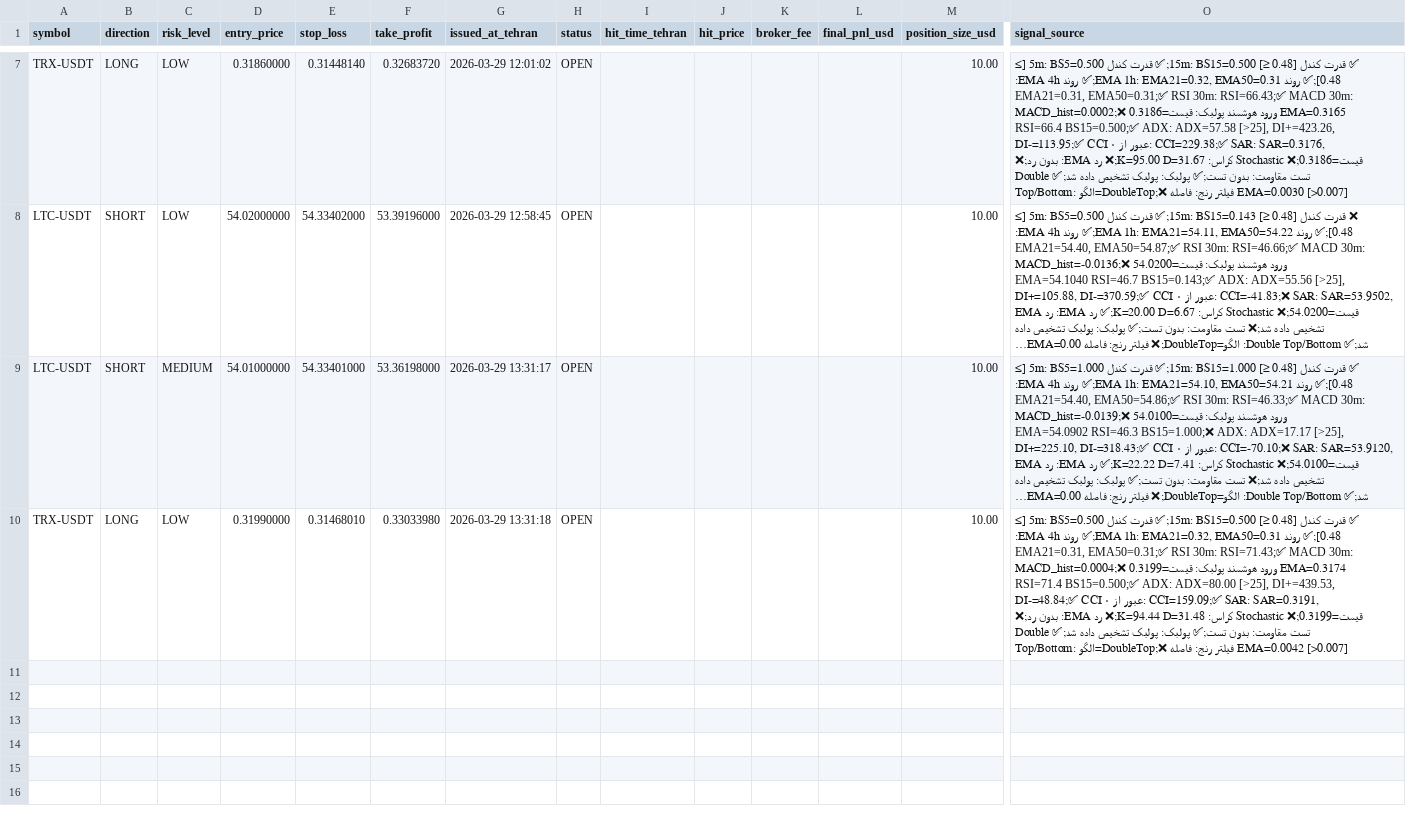
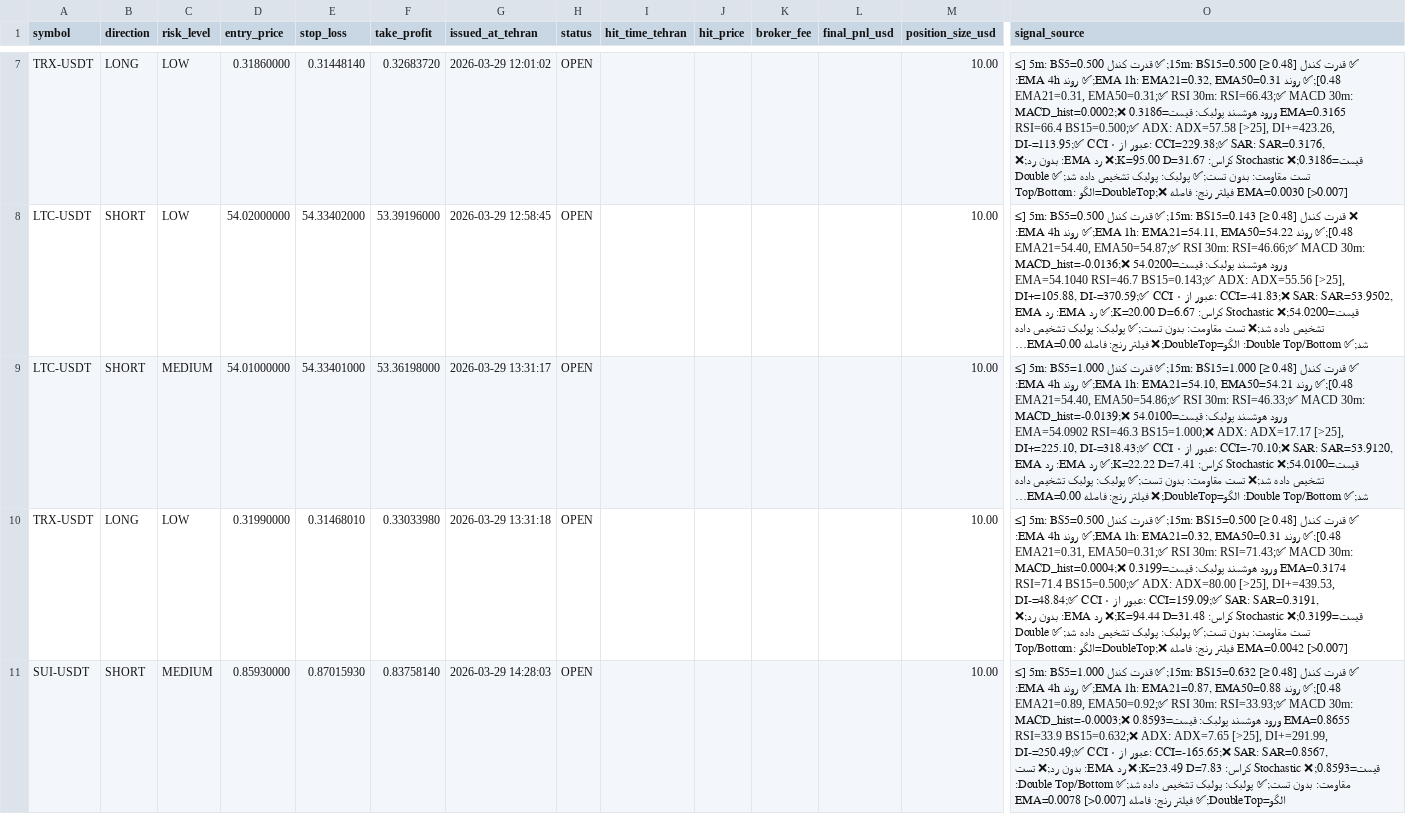
Before and after one commit to relaxboy65/KhosroSignalAnalyzerBot, a CSV file: signals/2026-03-29.csv, drawn as a sheet; only a part is shown, gaps mark what is left out; long unchanged cells end in …; rows hold the shown columns only; the diff names each change by its address in the sheet, - before the commit and + after, or states it on an @@ line.

```diff
--- a/signals/2026-03-29.csv
+++ b/signals/2026-03-29.csv
+row 11: SUI-USDT | SHORT | MEDIUM | 0.85930000 | 0.87015930 | 0.83758140 | 2026-03-29 14:28:03 | OPEN |  |  |  |  | 10.00 | ✅ قدرت کندل 15m: BS15=0.632 [≥ 0.48];✅ قدرت کندل 5m: BS5=1.000 [≥ 0.48];✅ روند EMA 1h: EMA21=0.87, EMA50=0.88;✅ روند EMA 4h: EMA21=0.89, EMA50=0.92;✅ RSI 30m: RSI=33.93;✅ MACD 30m: MACD_hist=-0.0003;❌ ورود هوشمند پولبک: قیمت=0.8593 EMA=0.8655 RSI=33.9 BS15=0.632;❌ ADX: ADX=7.65 [>25], DI+=291.99, DI-=250.49;✅ CCI عبور از ۰: CCI=-165.65;❌ SAR: SAR=0.8567, قیمت=0.8593;❌ Stochastic کراس: K=23.49 D=7.83;❌ رد EMA: بدون رد;❌ تست مقاومت: بدون تست;✅ پولبک: پولبک تشخیص داده شد;✅ Double Top/Bottom: الگو=DoubleTop;✅ فیلتر رنج: فاصله EMA=0.0078 [>0.007]
```
